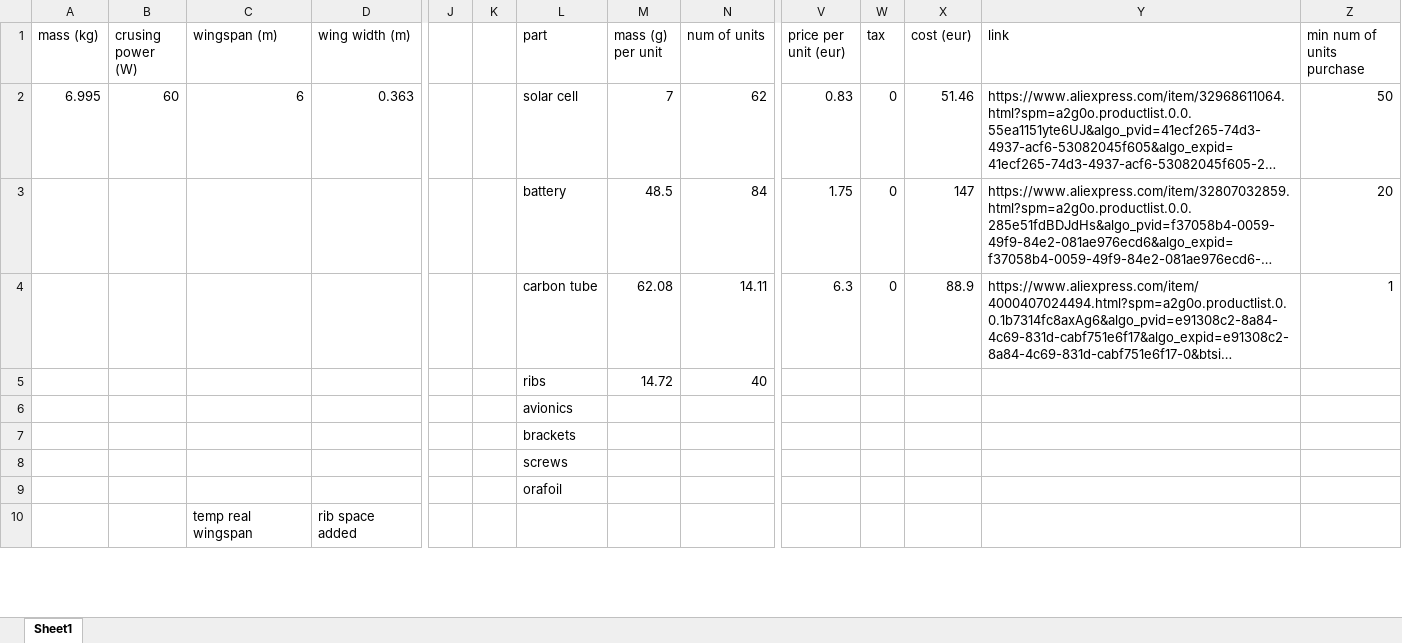
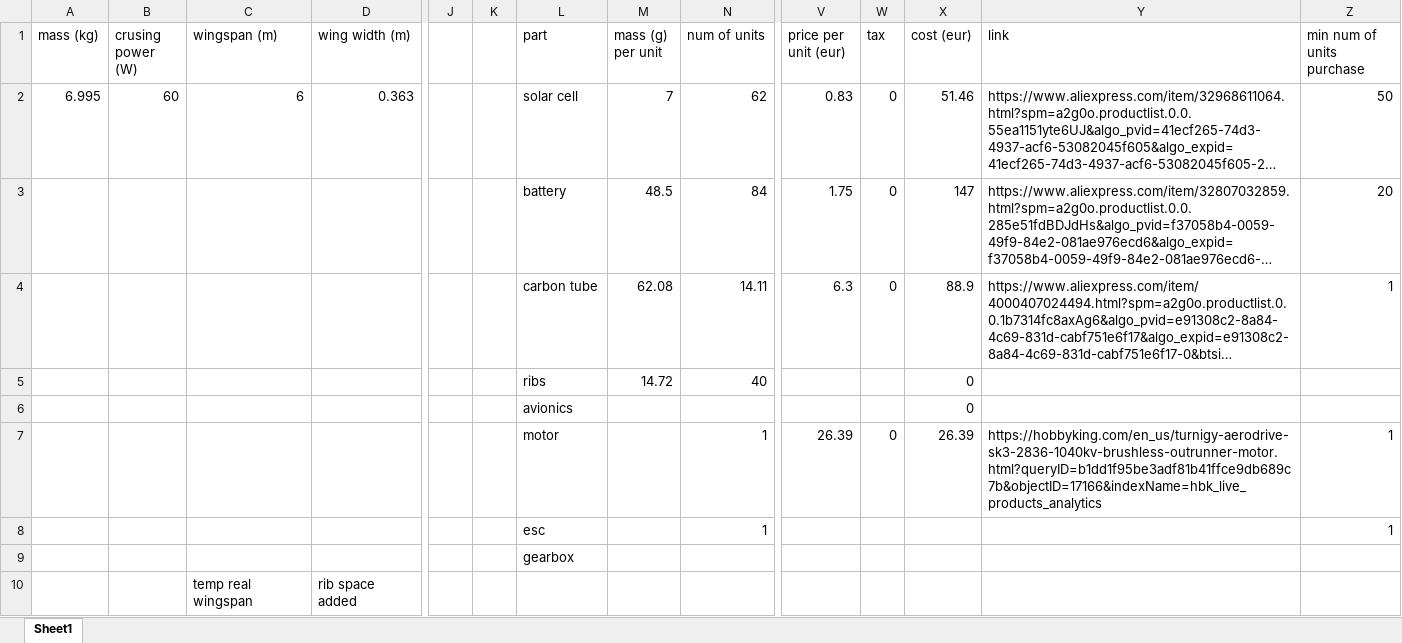
Before and after one commit to ferdinandhubbard981/solar-plane, an Excel workbook: parts list.xlsx, sheet Sheet1, drawn as a sheet; only a part is shown, gaps mark what is left out; long unchanged cells end in …; values as stored, in another font and other column widths than the file's, no borders; removed rows and columns are numbered as before the commit, all else as after; rows hold the shown columns only; the diff covers the shown part only; the diff names each change by its address in the sheet, - before the commit and + after, or states it on an @@ line.

```diff
--- a/parts list.xlsx (sheet Sheet1)
+++ b/parts list.xlsx (sheet Sheet1)
-X5:X6 (cost (eur)): (empty)
+X5:X6 (cost (eur)): 0
-row 7:  |  |  |  |  |  | brackets
@@ row 8 moved to row 16: screws @@
+row 7:  |  |  |  |  |  | motor |  | 1 | 26.39 | 0 | 26.39 | https://hobbyking.com/en_us/turnigy-aerodrive-sk3-2836-1040kv-brushless-outrunner-motor.html?queryID=b1dd1f95be3adf81b41ffce9db689c7b&objectID=17166&indexName=hbk_live_products_analytics | 1
+row 8:  |  |  |  |  |  | esc |  | 1 |  |  |  |  | 1
-L9 (part): orafoil
+L9 (part): gearbox
```
Also changed, not shown: 8 added rows, 5 removed rows and 33 edited cells elsewhere in this sheet, propulsion.xlsx, 4 other files.
